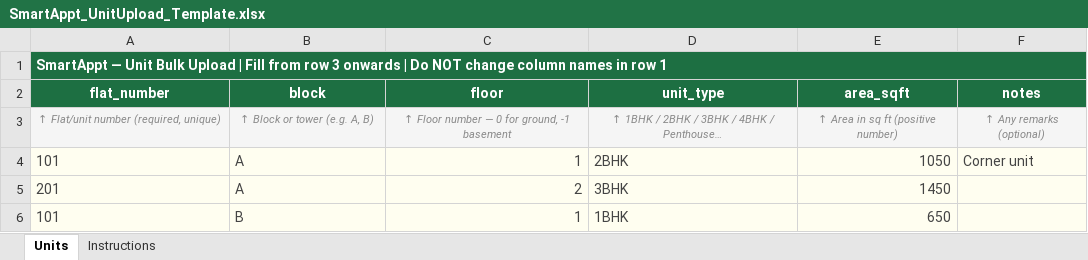
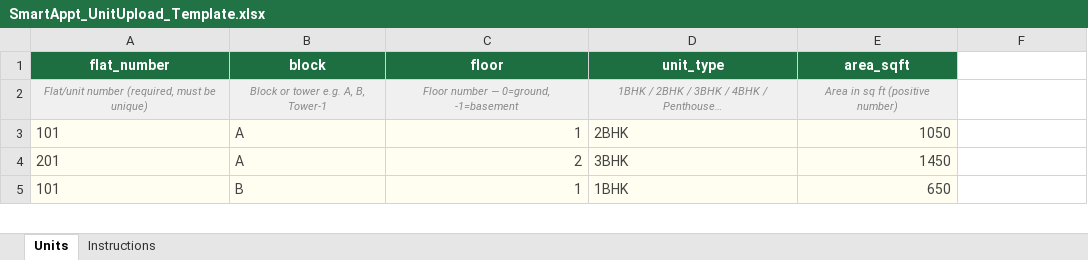
Before and after one commit to rsambamurthy/smart-appt-app, an Excel workbook: frontend/public/templates/SmartAppt_UnitUpload_Template.xlsx, sheet Units, drawn as a sheet; only a part is shown; values as stored, in another font and other column widths than the file's, no borders; removed rows and columns are numbered as before the commit, all else as after; the diff covers the shown part only; the diff names each change by its address in the sheet, - before the commit and + after, or states it on an @@ line.

```diff
--- a/frontend/public/templates/SmartAppt_UnitUpload_Template.xlsx (sheet Units)
+++ b/frontend/public/templates/SmartAppt_UnitUpload_Template.xlsx (sheet Units)
-row 1: SmartAppt — Unit Bulk Upload | Fill from row 3 onwards | Do NOT change column names in row 1
-F1: notes
+F1: (empty)
-F1 fill: #1D6F42
+F1 fill: none
-row 3: ↑ Flat/unit number (required, unique) | ↑ Block or tower (e.g. A, B) | ↑ Floor number — 0 for ground, -1 basement | ↑ 1BHK / 2BHK / 3BHK / 4BHK / Penthouse… | ↑ Area in sq ft (positive number) | ↑ Any remarks (optional)
+row 2: Flat/unit number (required, must be unique) | Block or tower e.g. A, B, Tower-1 | Floor number — 0=ground, -1=basement | 1BHK / 2BHK / 3BHK / 4BHK / Penthouse… | Area in sq ft (positive number)
-F3: Corner unit
+F3: (empty)
-F3:F5 fill: #FFFEF0
+F3:F5 fill: none
```
Also changed, not shown: other rows of this sheet, sheet Instructions, frontend/public/templates/SmartAppt_UserUpload_Template.xlsx.
